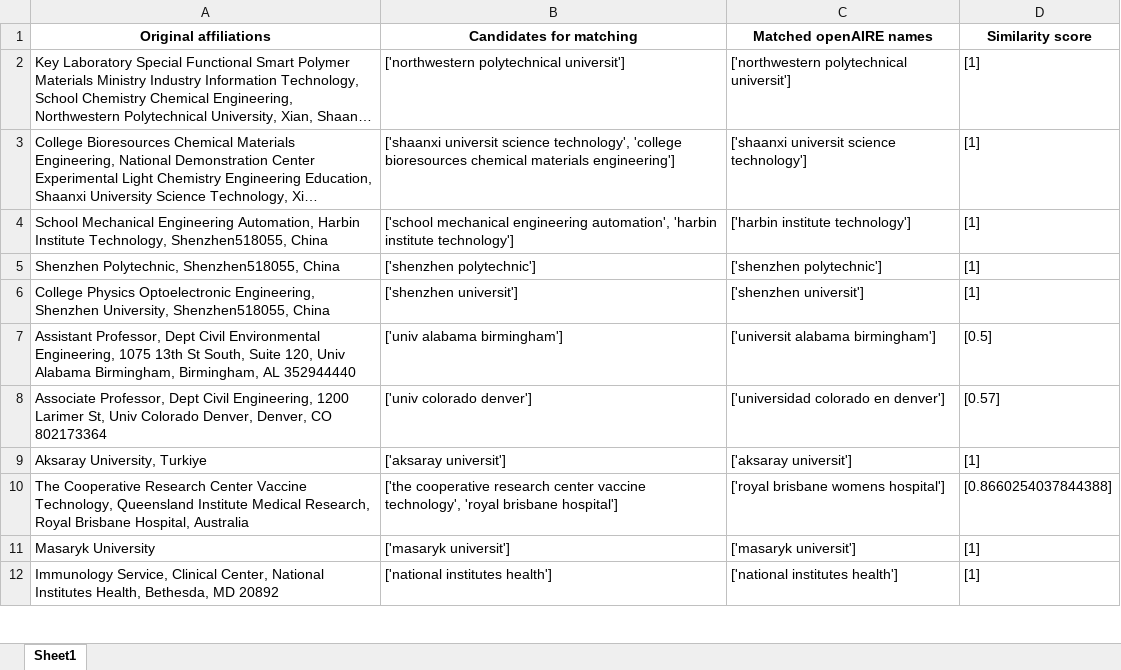
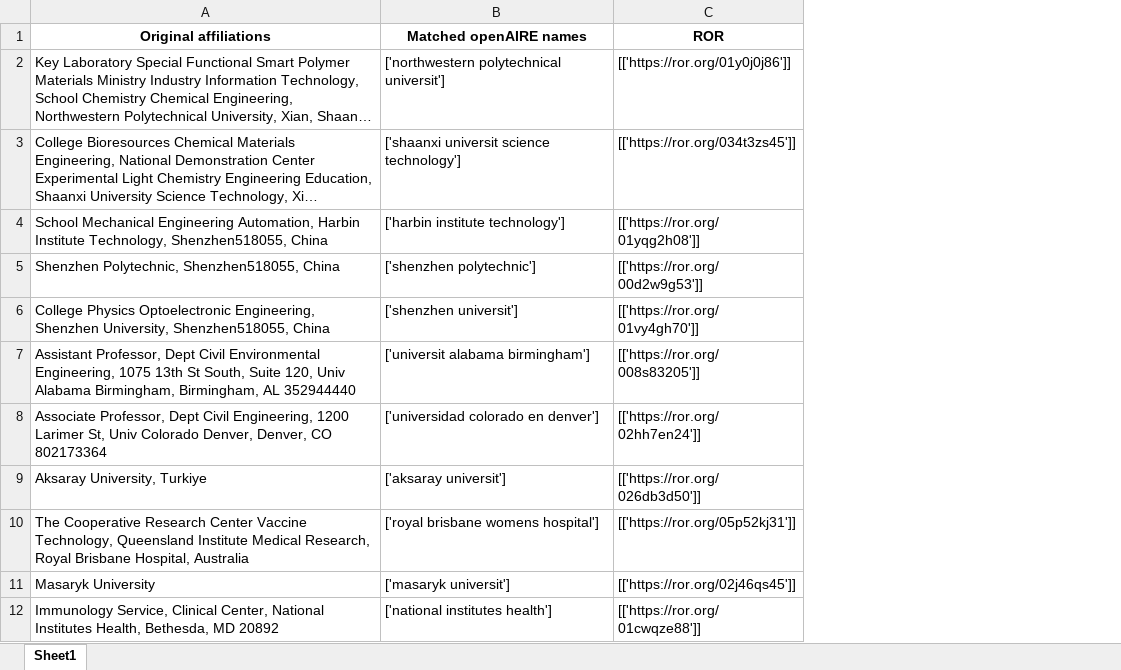
Before and after one commit to mkallipo/affiliation-matching, an Excel workbook: affilMatch.xlsx, sheet Sheet1, drawn as a sheet; only a part is shown; long unchanged cells end in …; values as stored, in another font and other column widths than the file's, no borders; removed rows and columns are numbered as before the commit, all else as after; the diff names each change by its address in the sheet, - before the commit and + after, or states it on an @@ line.

```diff
--- a/affilMatch.xlsx (sheet Sheet1)
+++ b/affilMatch.xlsx (sheet Sheet1)
-column B (Candidates for matching), rows 2-12: ['northwestern polytechnical universit'] | ['shaanxi universit science technology', 'college bioresources chemical materials engineering'] | ['school mechanical engineering automation', 'harbin institute technology'] | ['shenzhen polytechnic'] | ['shenzhen universit'] | ['univ alabama birmingham'] | ['univ colorado denver'] | ['aksaray universit'] | ['the cooperative research center vaccine technology', 'royal brisbane hospital'] | ['masaryk universit'] | ['national institutes health']
-column D (Similarity score), rows 2-12: [1] | [1] | [1] | [1] | [1] | [0.5] | [0.57] | [1] | [0.8660254037844388] | [1] | [1]
+column C (ROR), rows 2-12: [['https://ror.org/01y0j0j86']] | [['https://ror.org/034t3zs45']] | [['https://ror.org/01yqg2h08']] | [['https://ror.org/00d2w9g53']] | [['https://ror.org/01vy4gh70']] | [['https://ror.org/008s83205']] | [['https://ror.org/02hh7en24']] | [['https://ror.org/026db3d50']] | [['https://ror.org/05p52kj31']] | [['https://ror.org/02j46qs45']] | [['https://ror.org/01cwqze88']]
```
Also changed, not shown: doisMatch.xlsx, 1 other file.
